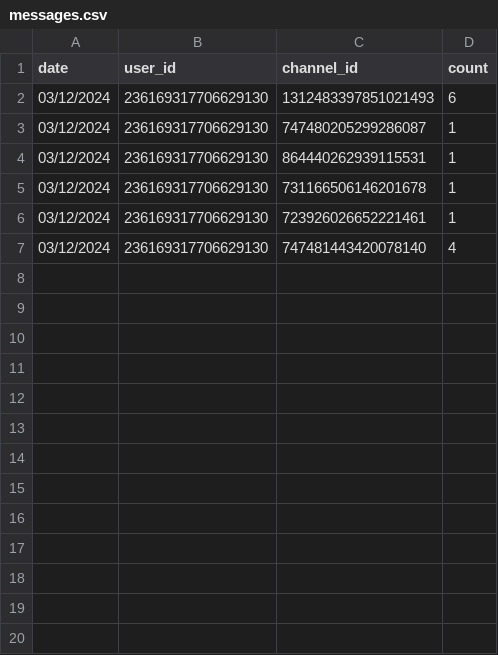
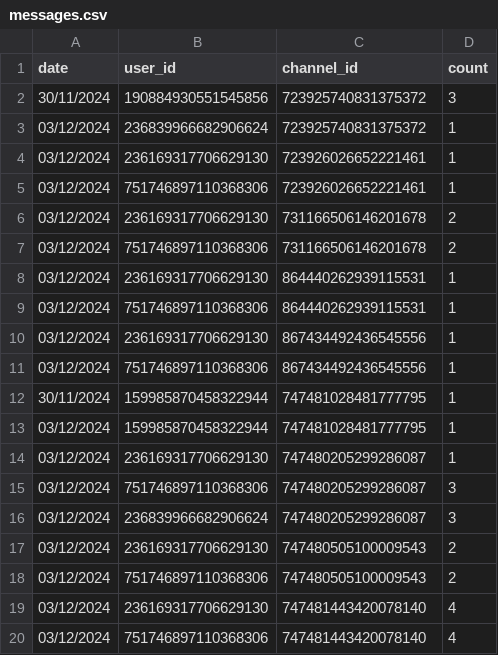
Before and after one commit to daniellages/StatusBot, a CSV file: tables/messages.csv, drawn as a sheet; only a part is shown; the diff covers the shown part only.

```diff
--- a/tables/messages.csv
+++ b/tables/messages.csv
@@ -1,7 +1,20 @@
 date,user_id,channel_id,count
-03/12/2024,236169317706629130,1312483397851021493,6
+30/11/2024,190884930551545856,723925740831375372,3
+03/12/2024,236839966682906624,723925740831375372,1
+03/12/2024,236169317706629130,723926026652221461,1
+03/12/2024,751746897110368306,723926026652221461,1
+03/12/2024,236169317706629130,731166506146201678,2
+03/12/2024,751746897110368306,731166506146201678,2
+03/12/2024,236169317706629130,864440262939115531,1
+03/12/2024,751746897110368306,864440262939115531,1
+03/12/2024,236169317706629130,867434492436545556,1
+03/12/2024,751746897110368306,867434492436545556,1
+30/11/2024,159985870458322944,747481028481777795,1
+03/12/2024,159985870458322944,747481028481777795,1
 03/12/2024,236169317706629130,747480205299286087,1
-03/12/2024,236169317706629130,864440262939115531,1
-03/12/2024,236169317706629130,731166506146201678,1
-03/12/2024,236169317706629130,723926026652221461,1
+03/12/2024,751746897110368306,747480205299286087,3
+03/12/2024,236839966682906624,747480205299286087,3
+03/12/2024,236169317706629130,747480505100009543,2
+03/12/2024,751746897110368306,747480505100009543,2
 03/12/2024,236169317706629130,747481443420078140,4
+03/12/2024,751746897110368306,747481443420078140,4
```
Also changed, not shown: 19 added rows elsewhere in this file, 3 other files.
